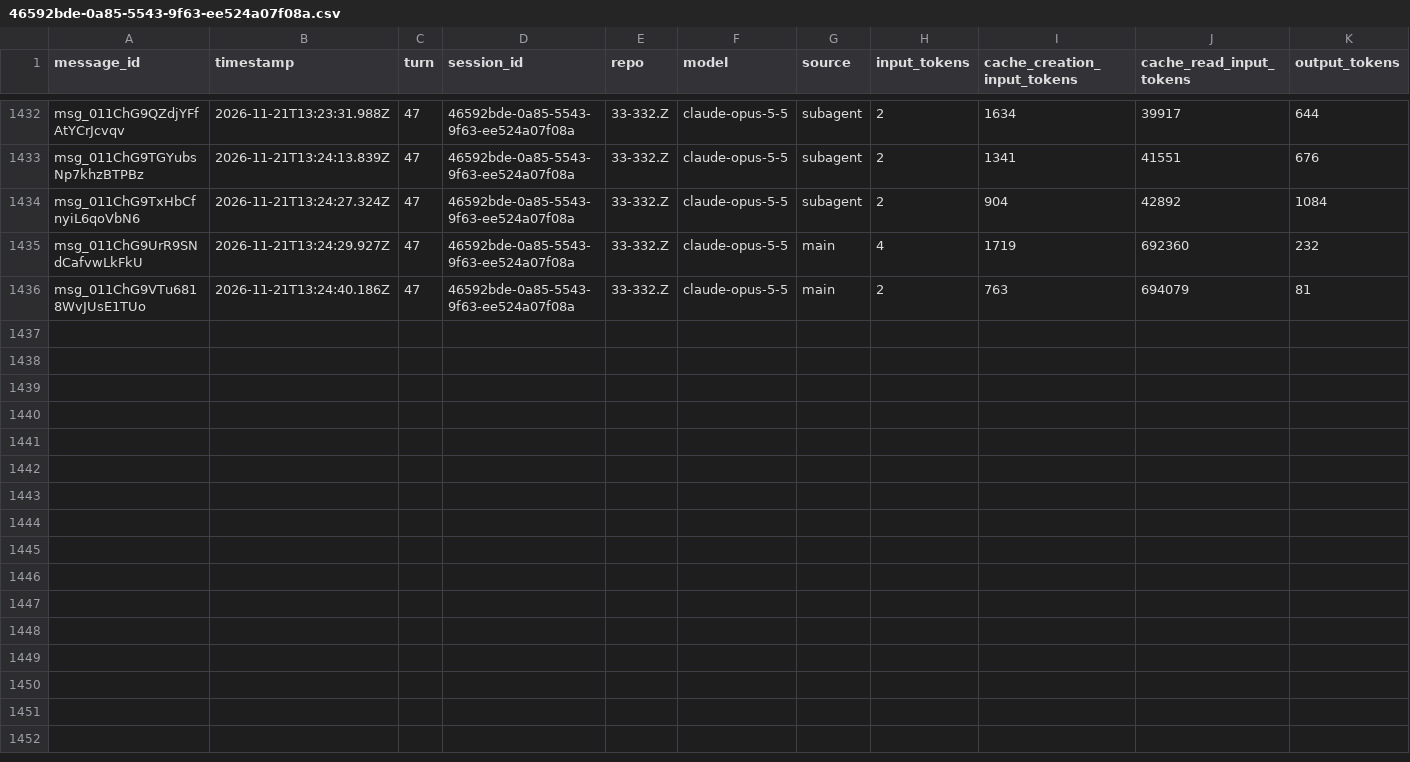
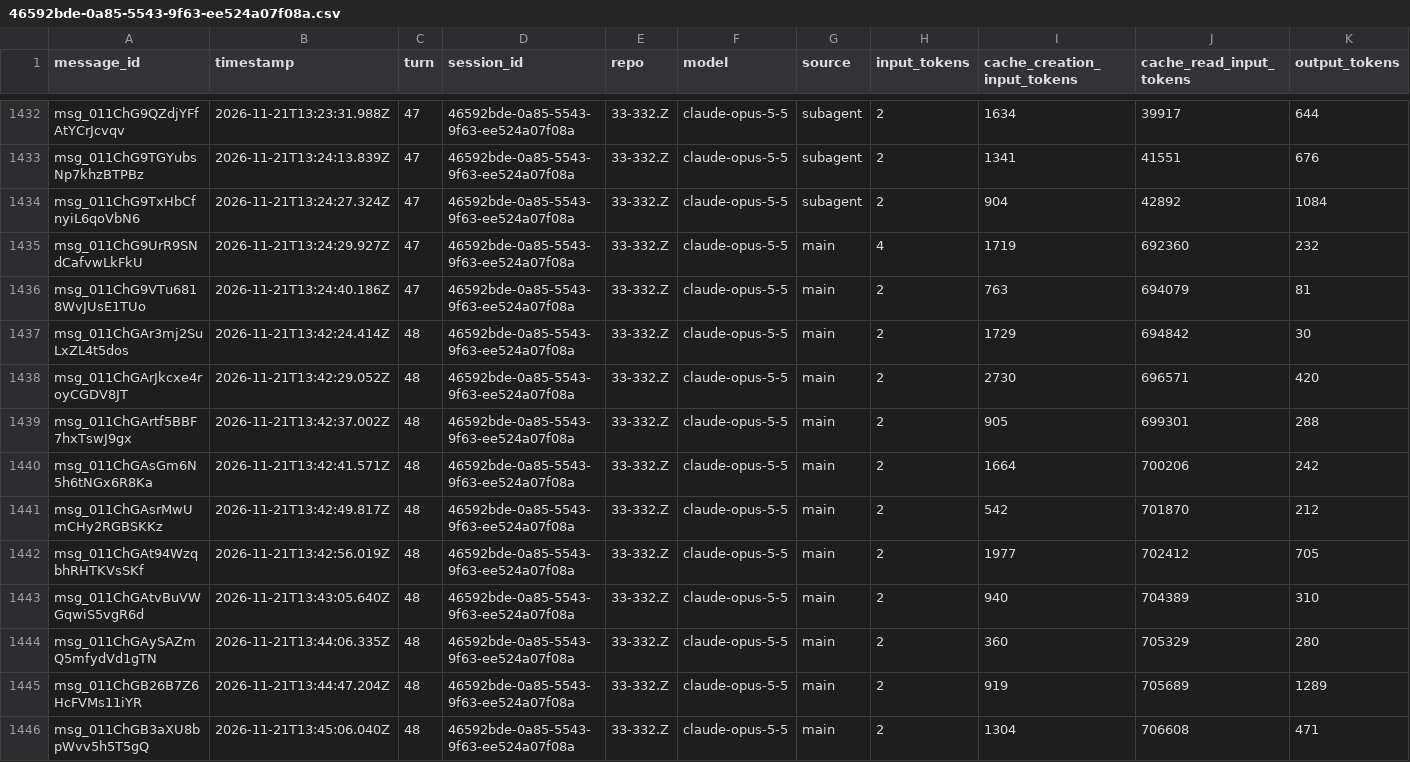
Before and after one commit to rhope-ops/33-332.Z, a CSV file: sessions/46592bde-0a85-5543-9f63-ee524a07f08a.csv, drawn as a sheet; only a part is shown, gaps mark what is left out.

```diff
--- a/sessions/46592bde-0a85-5543-9f63-ee524a07f08a.csv
+++ b/sessions/46592bde-0a85-5543-9f63-ee524a07f08a.csv
@@ -1436 +1436,11 @@ msg_011ChG9UrR9SNdCafvwLkFkU,2026-11-21T13:24:29.927Z,47,46592bde-0a85-5543-9f63
 msg_011ChG9VTu6818WvJUsE1TUo,2026-11-21T13:24:40.186Z,47,46592bde-0a85-5543-9f63-ee524a07f08a,33-332.Z,claude-opus-5-5,main,2,763,694079,81
+msg_011ChGAr3mj2SuLxZL4t5dos,2026-11-21T13:42:24.414Z,48,46592bde-0a85-5543-9f63-ee524a07f08a,33-332.Z,claude-opus-5-5,main,2,1729,694842,30
+msg_011ChGArJkcxe4royCGDV8JT,2026-11-21T13:42:29.052Z,48,46592bde-0a85-5543-9f63-ee524a07f08a,33-332.Z,claude-opus-5-5,main,2,2730,696571,420
+msg_011ChGArtf5BBF7hxTswJ9gx,2026-11-21T13:42:37.002Z,48,46592bde-0a85-5543-9f63-ee524a07f08a,33-332.Z,claude-opus-5-5,main,2,905,699301,288
+msg_011ChGAsGm6N5h6tNGx6R8Ka,2026-11-21T13:42:41.571Z,48,46592bde-0a85-5543-9f63-ee524a07f08a,33-332.Z,claude-opus-5-5,main,2,1664,700206,242
+msg_011ChGAsrMwUmCHy2RGBSKKz,2026-11-21T13:42:49.817Z,48,46592bde-0a85-5543-9f63-ee524a07f08a,33-332.Z,claude-opus-5-5,main,2,542,701870,212
+msg_011ChGAt94WzqbhRHTKVsSKf,2026-11-21T13:42:56.019Z,48,46592bde-0a85-5543-9f63-ee524a07f08a,33-332.Z,claude-opus-5-5,main,2,1977,702412,705
+msg_011ChGAtvBuVWGqwiS5vgR6d,2026-11-21T13:43:05.640Z,48,46592bde-0a85-5543-9f63-ee524a07f08a,33-332.Z,claude-opus-5-5,main,2,940,704389,310
+msg_011ChGAySAZmQ5mfydVd1gTN,2026-11-21T13:44:06.335Z,48,46592bde-0a85-5543-9f63-ee524a07f08a,33-332.Z,claude-opus-5-5,main,2,360,705329,280
+msg_011ChGB26B7Z6HcFVMs11iYR,2026-11-21T13:44:47.204Z,48,46592bde-0a85-5543-9f63-ee524a07f08a,33-332.Z,claude-opus-5-5,main,2,919,705689,1289
+msg_011ChGB3aXU8bpWvv5h5T5gQ,2026-11-21T13:45:06.040Z,48,46592bde-0a85-5543-9f63-ee524a07f08a,33-332.Z,claude-opus-5-5,main,2,1304,706608,471
```
